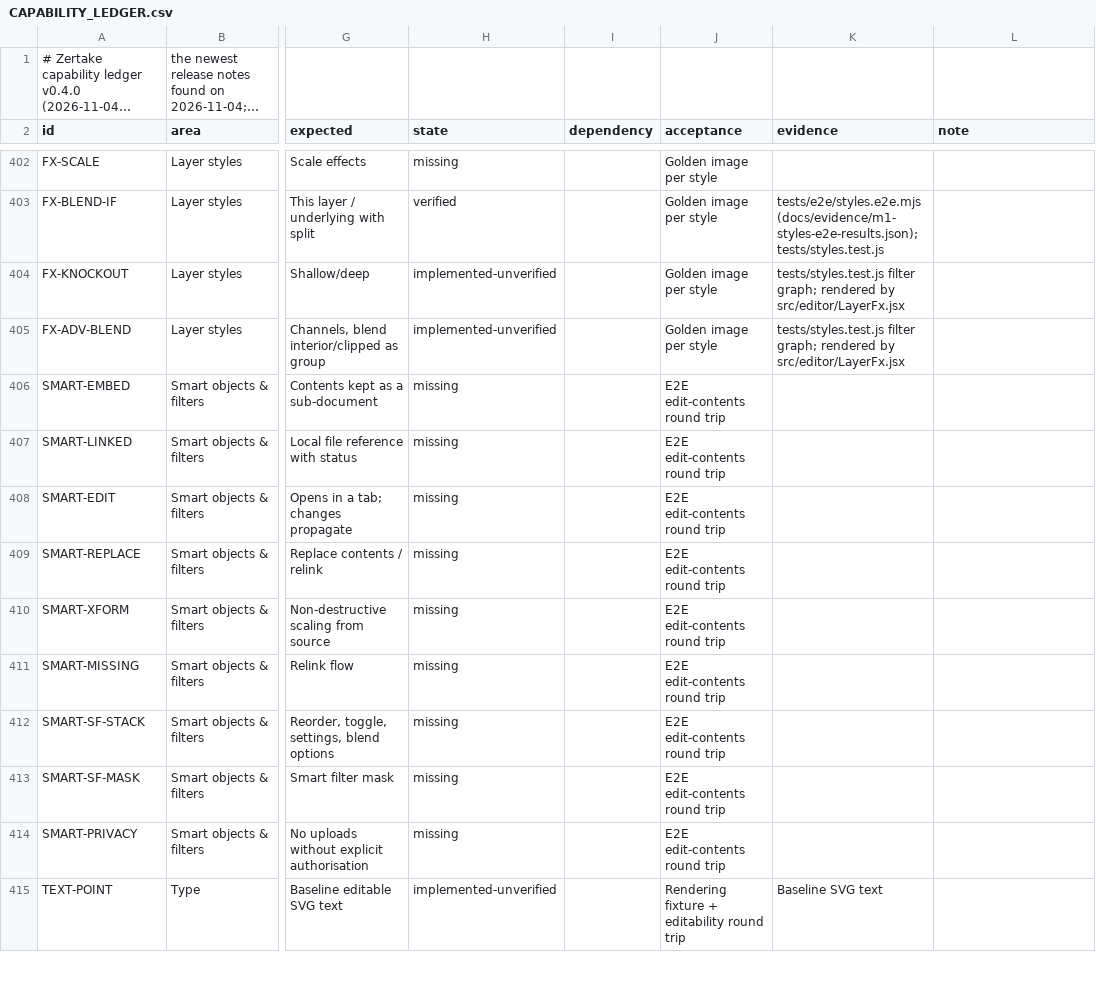
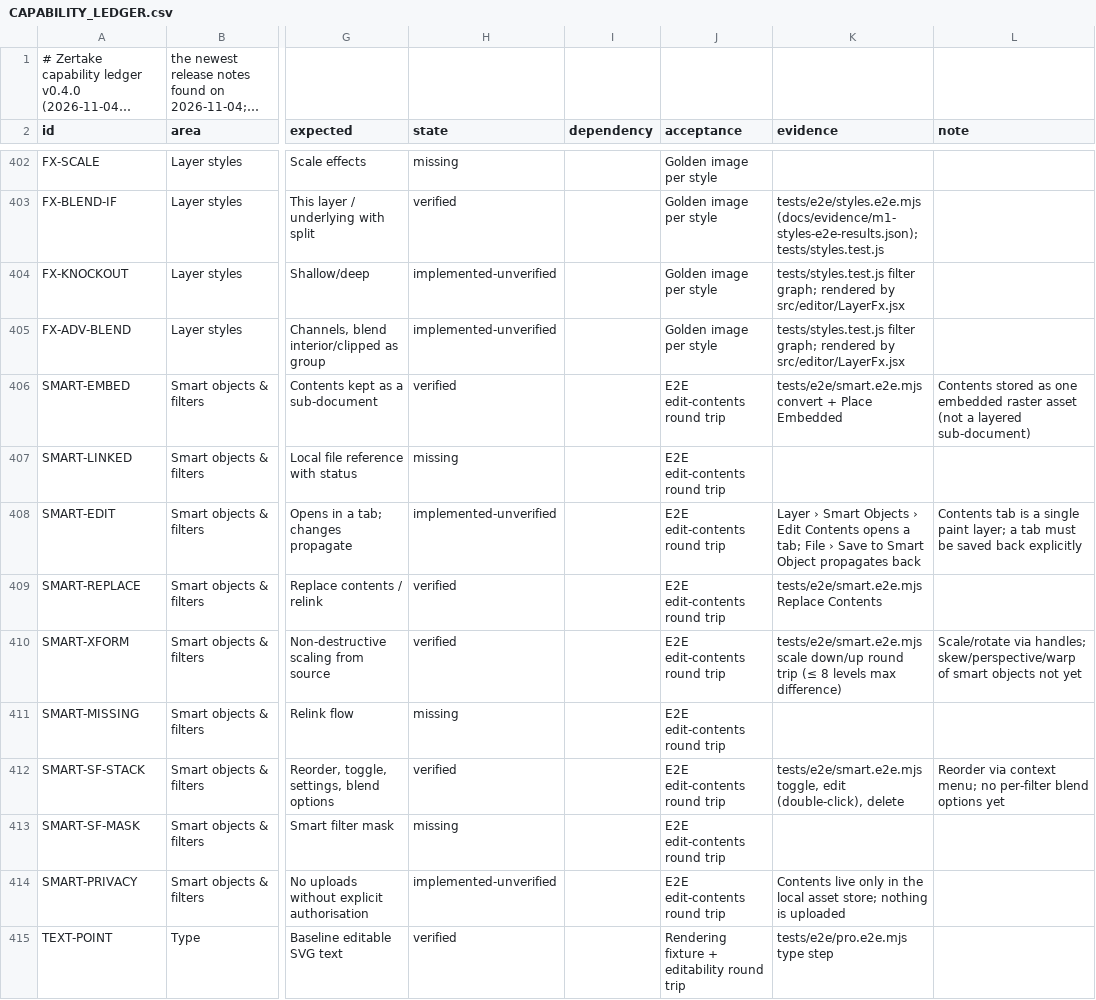
Before and after one commit to yoryibenitez24-blip/Creative, a CSV file: docs/CAPABILITY_LEDGER.csv, drawn as a sheet; only a part is shown, gaps mark what is left out; long unchanged cells end in …; the diff covers the shown part only; the diff names each change by its address in the sheet, - before the commit and + after, or states it on an @@ line.

```diff
--- a/docs/CAPABILITY_LEDGER.csv
+++ b/docs/CAPABILITY_LEDGER.csv
-H406 (state): missing
+H406 (state): verified
-K406 (evidence): (empty)
+K406 (evidence): tests/e2e/smart.e2e.mjs convert + Place Embedded
-L406 (note): (empty)
+L406 (note): Contents stored as one embedded raster asset (not a layered sub-document)
-H408 (state): missing
+H408 (state): implemented-unverified
-K408 (evidence): (empty)
+K408 (evidence): Layer › Smart Objects › Edit Contents opens a tab; File › Save to Smart Object propagates back
-L408 (note): (empty)
+L408 (note): Contents tab is a single paint layer; a tab must be saved back explicitly
-H409:H410 (state): missing
+H409:H410 (state): verified
-K409 (evidence): (empty)
+K409 (evidence): tests/e2e/smart.e2e.mjs Replace Contents
-K410 (evidence): (empty)
+K410 (evidence): tests/e2e/smart.e2e.mjs scale down/up round trip (≤ 8 levels max difference)
-L410 (note): (empty)
+L410 (note): Scale/rotate via handles; skew/perspective/warp of smart objects not yet
-H412 (state): missing
+H412 (state): verified
-K412 (evidence): (empty)
+K412 (evidence): tests/e2e/smart.e2e.mjs toggle, edit (double-click), delete
-L412 (note): (empty)
+L412 (note): Reorder via context menu; no per-filter blend options yet
-H414 (state): missing
+H414 (state): implemented-unverified
-K414 (evidence): (empty)
+K414 (evidence): Contents live only in the local asset store; nothing is uploaded
-H415 (state): implemented-unverified
+H415 (state): verified
-K415 (evidence): Baseline SVG text
+K415 (evidence): tests/e2e/pro.e2e.mjs type step
```
Also changed, not shown: 53 edited cells elsewhere in this file, 45 other files.
